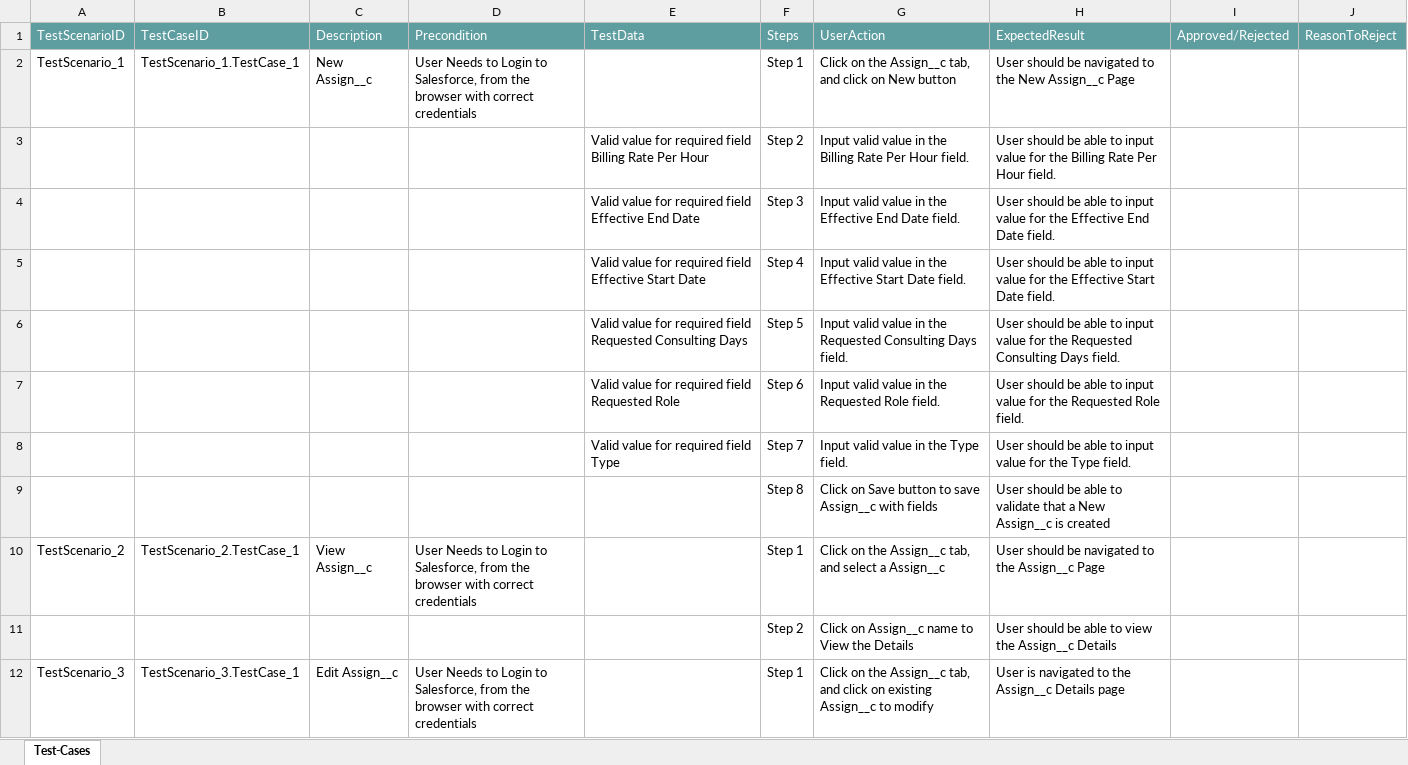
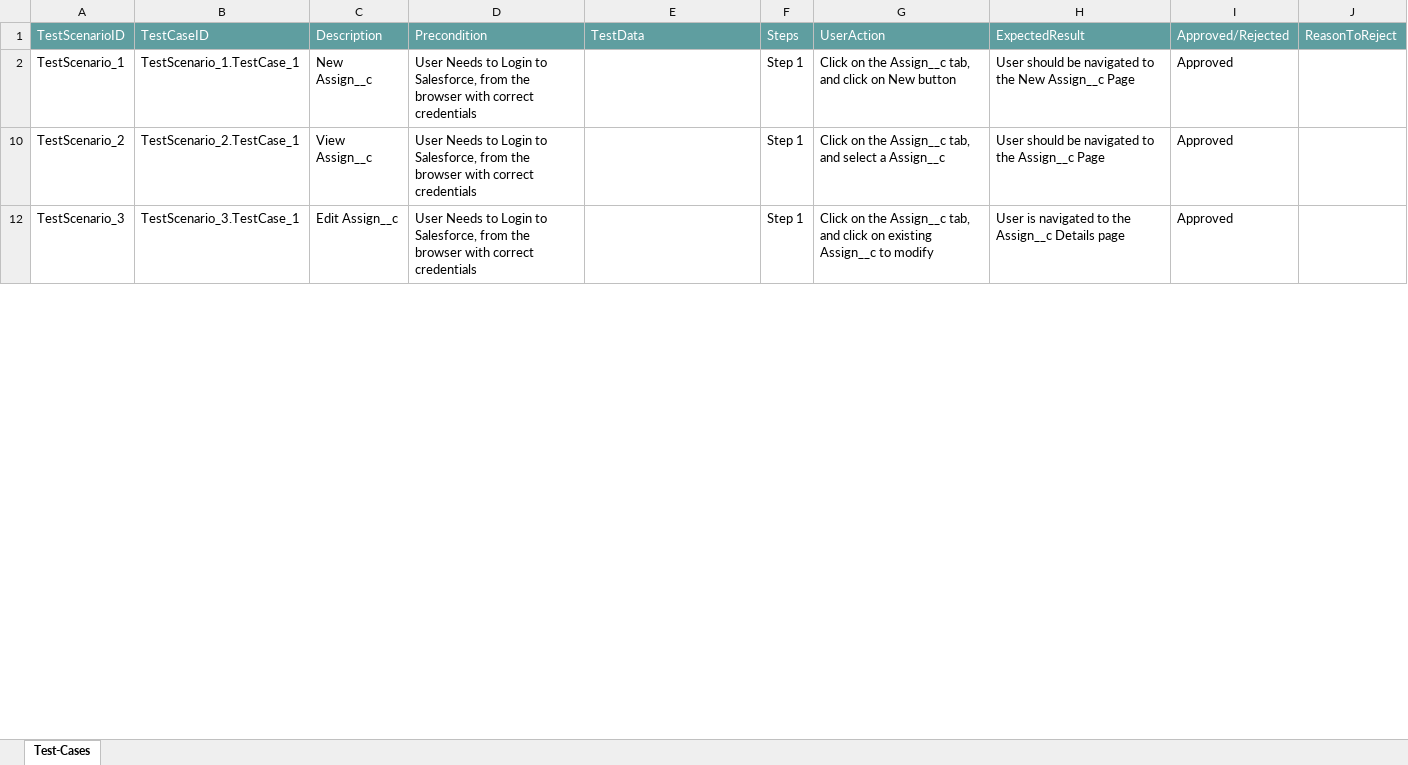
Before and after one commit to ShaikMohamedIrfan/TestAtif, an Excel workbook: Resource-Assigmnt.xlsx, sheet Test-Cases, drawn as a sheet; only a part is shown; values as stored, in another font and other column widths than the file's, no borders; table styles not drawn; the diff covers the shown part only; the diff names each change by its address in the sheet, - before the commit and + after, or states it on an @@ line.

Commit message:
Add files via upload

```diff
--- a/Resource-Assigmnt.xlsx (sheet Test-Cases)
+++ b/Resource-Assigmnt.xlsx (sheet Test-Cases)
-I2: (empty)
+I2: Approved
@@ row 3 hidden:  |  |  |  | Valid value for required field Billing Rate Per Hour | Step 2 | Input valid value in the Billing Rate Per Hour field. | User should be able to input value for the Billing Rate Per Hour field. @@
@@ row 4 hidden:  |  |  |  | Valid value for required field Effective End Date | Step 3 | Input valid value in the Effective End Date field. | User should be able to input value for the Effective End Date field. @@
@@ row 5 hidden:  |  |  |  | Valid value for required field Effective Start Date | Step 4 | Input valid value in the Effective Start Date field. | User should be able to input value for the Effective Start Date field. @@
@@ row 6 hidden:  |  |  |  | Valid value for required field Requested Consulting Days | Step 5 | Input valid value in the Requested Consulting Days field. | User should be able to input value for the Requested Consulting Days field. @@
@@ row 7 hidden:  |  |  |  | Valid value for required field Requested Role | Step 6 | Input valid value in the Requested Role field. | User should be able to input value for the Requested Role field. @@
@@ row 8 hidden:  |  |  |  | Valid value for required field Type | Step 7 | Input valid value in the Type field. | User should be able to input value for the Type field. @@
@@ row 9 hidden:  |  |  |  |  | Step 8 | Click on Save button to save Assign__c with fields | User should be able to validate that a New Assign__c is created @@
-I10: (empty)
+I10: Approved
@@ row 11 hidden:  |  |  |  |  | Step 2 | Click on Assign__c name to View the Details | User should be able to view the Assign__c Details @@
-I12: (empty)
+I12: Approved
```
Also changed, not shown: 9 hidden or unhidden rows and 1 edited cell elsewhere in this sheet.
